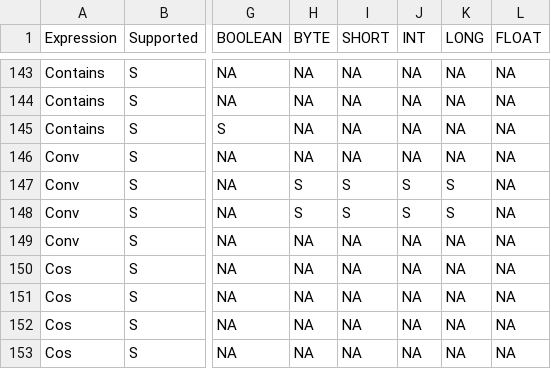
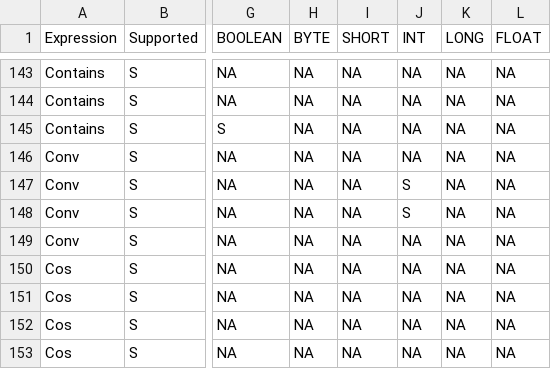
Before and after one commit to NVIDIA/spark-rapids, a CSV file: tools/generated_files/320/supportedExprs.csv, drawn as a sheet; only a part is shown, gaps mark what is left out; the diff names each change by its address in the sheet, - before the commit and + after, or states it on an @@ line.

```diff
--- a/tools/generated_files/320/supportedExprs.csv
+++ b/tools/generated_files/320/supportedExprs.csv
-H147:H148 (BYTE): S
+H147:H148 (BYTE): NA
-I147:I148 (SHORT): S
+I147:I148 (SHORT): NA
-K147:K148 (LONG): S
+K147:K148 (LONG): NA
```
Also changed, not shown: tools/generated_files/321/supportedExprs.csv, tools/generated_files/321cdh/supportedExprs.csv, 22 other files.
